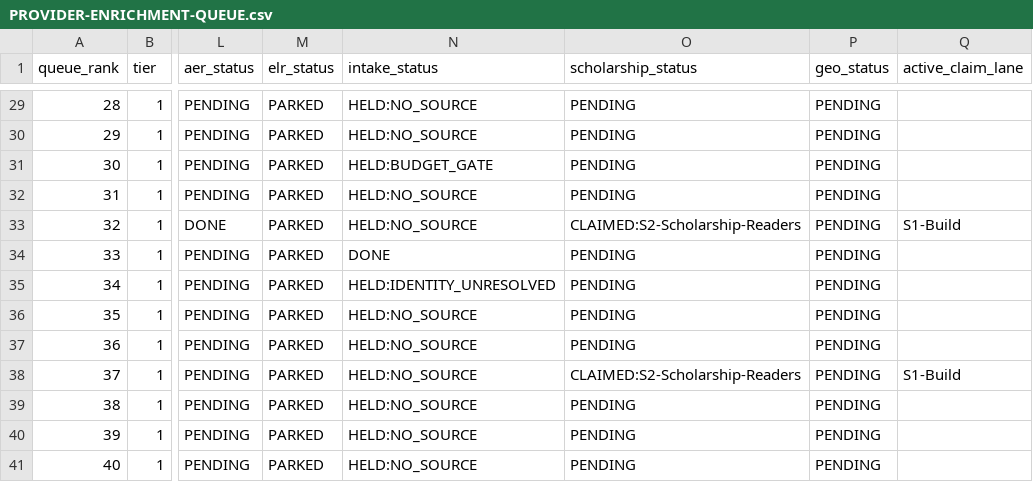
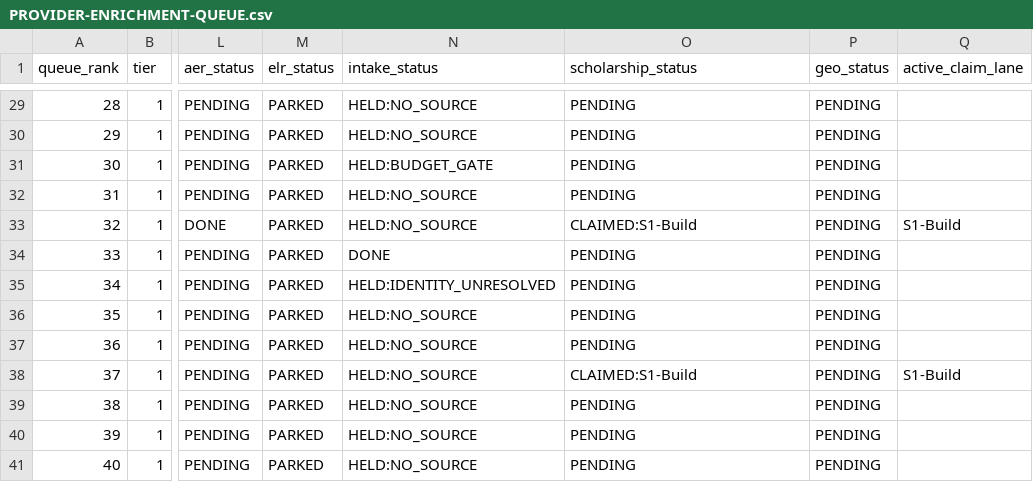
Before and after one commit to msinghbs-ai/coursefinder-admin, a CSV file: docs/monitoring/PROVIDER-ENRICHMENT-QUEUE.csv, drawn as a sheet; only a part is shown, gaps mark what is left out; the diff names each change by its address in the sheet, - before the commit and + after, or states it on an @@ line.

```diff
--- a/docs/monitoring/PROVIDER-ENRICHMENT-QUEUE.csv
+++ b/docs/monitoring/PROVIDER-ENRICHMENT-QUEUE.csv
-O33 (scholarship_status): CLAIMED:S2-Scholarship-Readers
+O33 (scholarship_status): CLAIMED:S1-Build
-O38 (scholarship_status): CLAIMED:S2-Scholarship-Readers
+O38 (scholarship_status): CLAIMED:S1-Build
```
